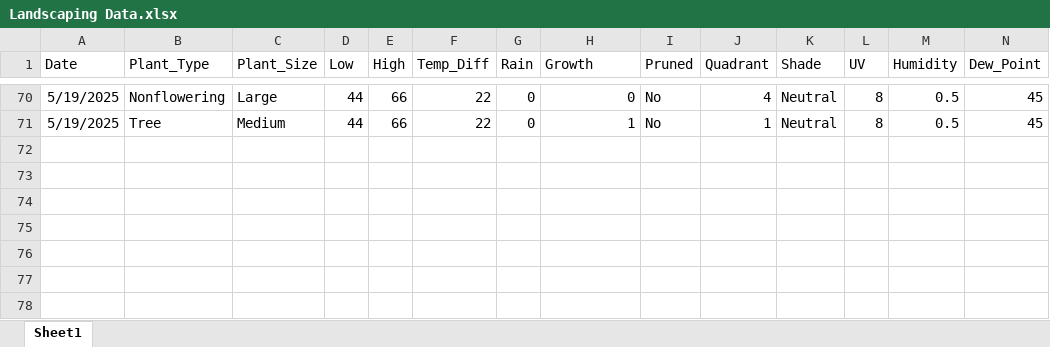
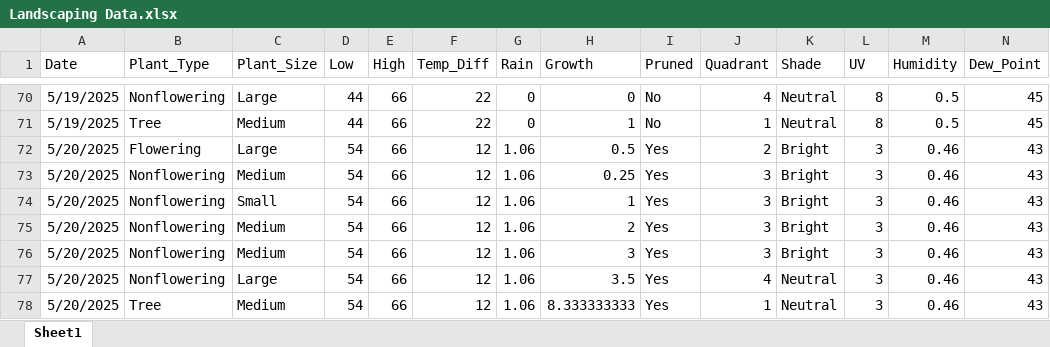
Before and after one commit to WVF-1/Summer-Research-Project, an Excel workbook: Landscaping Data.xlsx, sheet Sheet1, drawn as a sheet; only a part is shown, gaps mark what is left out; values as stored, in another font and other column widths than the file's, no borders; rows hold the shown columns only; the diff names each change by its address in the sheet, - before the commit and + after, or states it on an @@ line.

Commit message:
Add files via upload

```diff
--- a/Landscaping Data.xlsx (sheet Sheet1)
+++ b/Landscaping Data.xlsx (sheet Sheet1)
+row 72: 5/20/2025 | Flowering | Large | 54 | 66 | 12 | 1.06 | 0.5 | Yes | 2 | Bright | 3 | 0.46 | 43
+row 73: 5/20/2025 | Nonflowering | Medium | 54 | 66 | 12 | 1.06 | 0.25 | Yes | 3 | Bright | 3 | 0.46 | 43
+row 74: 5/20/2025 | Nonflowering | Small | 54 | 66 | 12 | 1.06 | 1 | Yes | 3 | Bright | 3 | 0.46 | 43
+row 75: 5/20/2025 | Nonflowering | Medium | 54 | 66 | 12 | 1.06 | 2 | Yes | 3 | Bright | 3 | 0.46 | 43
+row 76: 5/20/2025 | Nonflowering | Medium | 54 | 66 | 12 | 1.06 | 3 | Yes | 3 | Bright | 3 | 0.46 | 43
+row 77: 5/20/2025 | Nonflowering | Large | 54 | 66 | 12 | 1.06 | 3.5 | Yes | 4 | Neutral | 3 | 0.46 | 43
+row 78: 5/20/2025 | Tree | Medium | 54 | 66 | 12 | 1.06 | 8.333333333 | Yes | 1 | Neutral | 3 | 0.46 | 43
```
